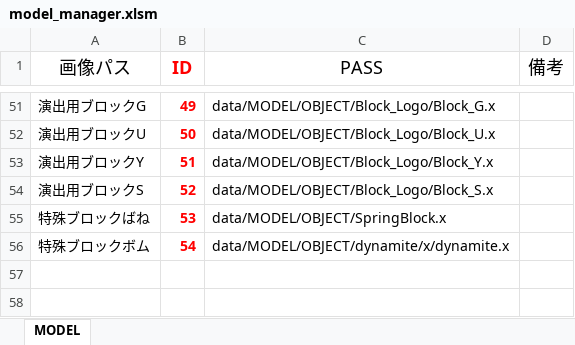
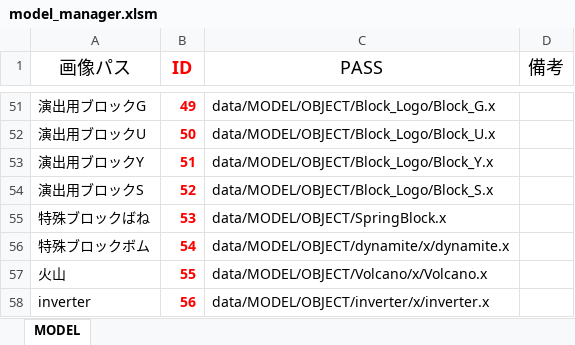
Before and after one commit to Nishin3614/ClimbBuys, an Excel workbook: Graduate_CLIMBGUYS/data/LOAD/MODEL/model_manager.xlsm, sheet MODEL, drawn as a sheet; only a part is shown, gaps mark what is left out; values as stored, in another font and other column widths than the file's, no borders; charts and pictures not drawn; the diff names each change by its address in the sheet, - before the commit and + after, or states it on an @@ line.

```diff
--- a/Graduate_CLIMBGUYS/data/LOAD/MODEL/model_manager.xlsm (sheet MODEL)
+++ b/Graduate_CLIMBGUYS/data/LOAD/MODEL/model_manager.xlsm (sheet MODEL)
+row 57: 火山 | 55 | data/MODEL/OBJECT/Volcano/x/Volcano.x
+row 58: inverter | 56 | data/MODEL/OBJECT/inverter/x/inverter.x
```
Also changed, not shown: 5 other files.
